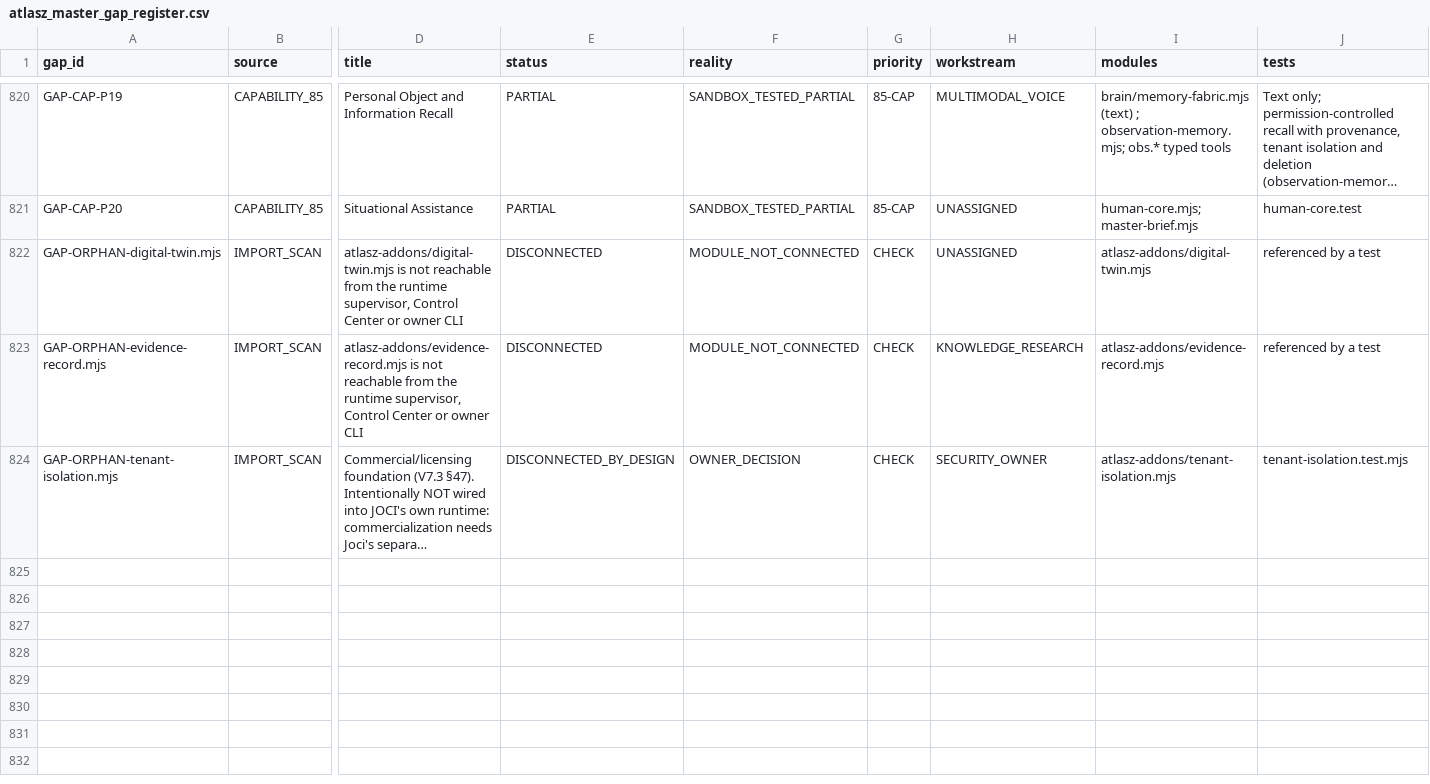
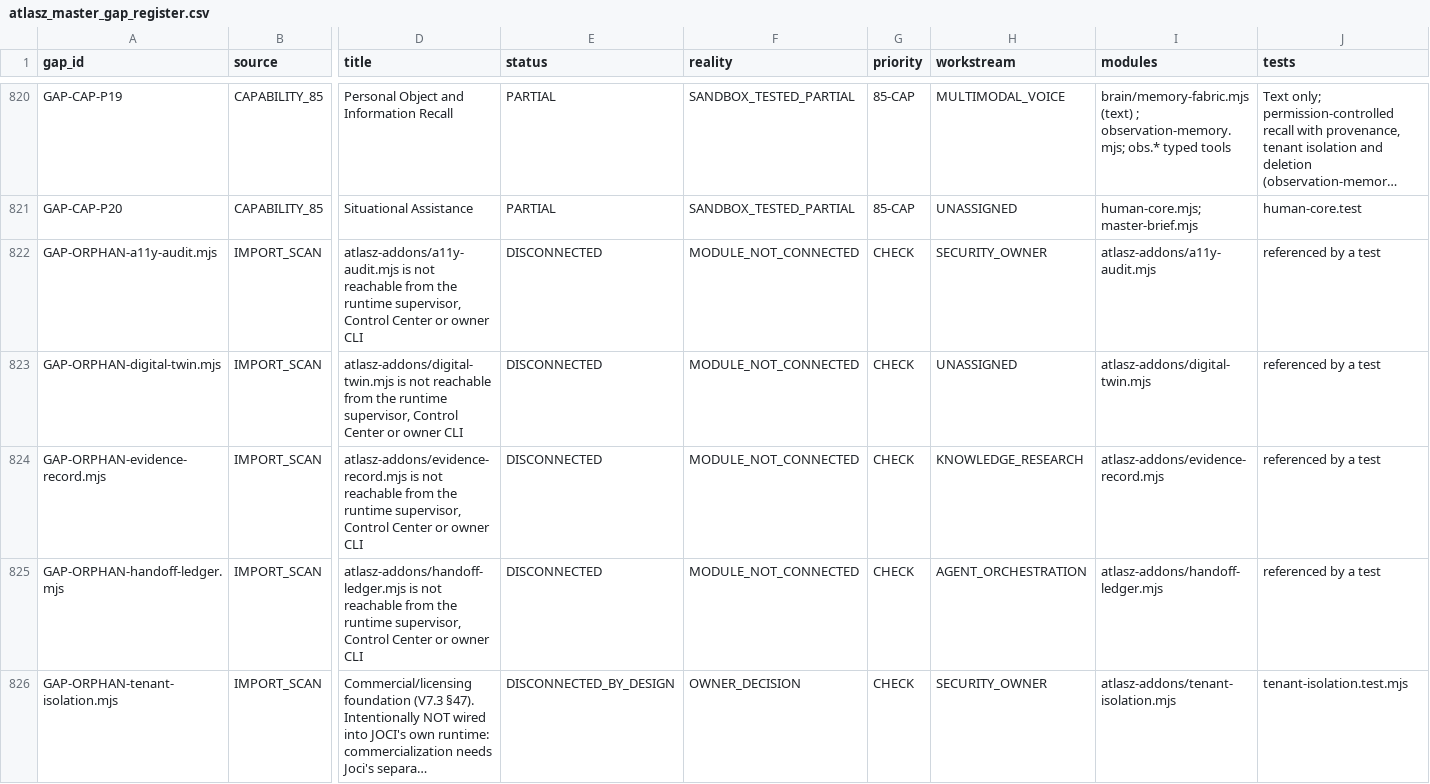
Before and after one commit to joci-xeno/astro-platform-starter, a CSV file: docs/atlasz_master_gap_register.csv, drawn as a sheet; only a part is shown, gaps mark what is left out; long unchanged cells end in …; rows hold the shown columns only; the diff covers the shown part only; the diff names each change by its address in the sheet, - before the commit and + after, or states it on an @@ line.

```diff
--- a/docs/atlasz_master_gap_register.csv
+++ b/docs/atlasz_master_gap_register.csv
+row 822: GAP-ORPHAN-a11y-audit.mjs | IMPORT_SCAN | atlasz-addons/a11y-audit.mjs is not reachable from the runtime supervisor, Control Center or owner CLI | DISCONNECTED | MODULE_NOT_CONNECTED | CHECK | SECURITY_OWNER | atlasz-addons/a11y-audit.mjs | referenced by a test
+row 825: GAP-ORPHAN-handoff-ledger.mjs | IMPORT_SCAN | atlasz-addons/handoff-ledger.mjs is not reachable from the runtime supervisor, Control Center or owner CLI | DISCONNECTED | MODULE_NOT_CONNECTED | CHECK | AGENT_ORCHESTRATION | atlasz-addons/handoff-ledger.mjs | referenced by a test
```
Also changed, not shown: 3 added rows elsewhere in this file, 43 other files.
